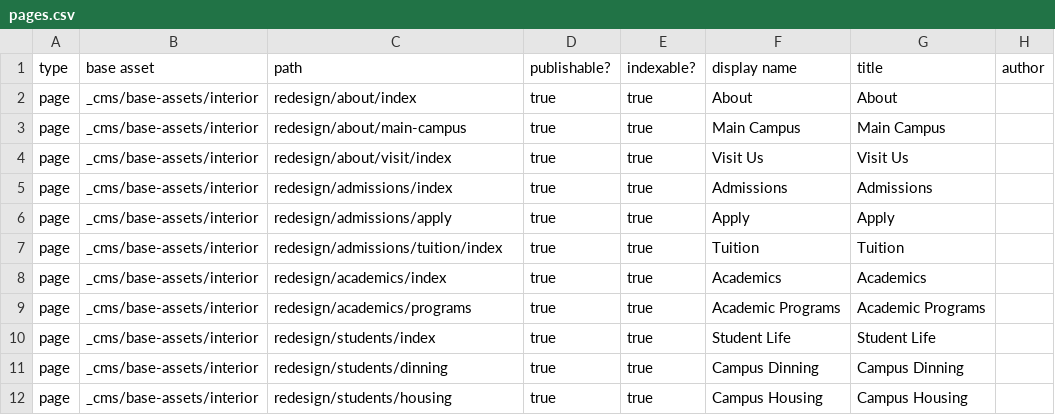
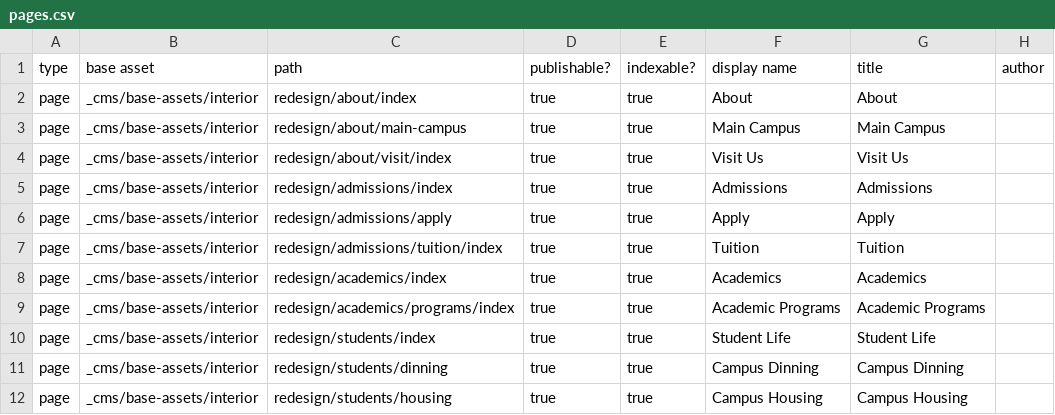
Before and after one commit to utsa-asc/cuc24-cascadecms-restapi-workshop, a CSV file: examples/workshop-scripts/csv/pages.csv, drawn as a sheet; only a part is shown; the diff names each change by its address in the sheet, - before the commit and + after, or states it on an @@ line.

```diff
--- a/examples/workshop-scripts/csv/pages.csv
+++ b/examples/workshop-scripts/csv/pages.csv
-C9 (path): redesign/academics/programs
+C9 (path): redesign/academics/programs/index
```
Also changed, not shown: 1 other file.
